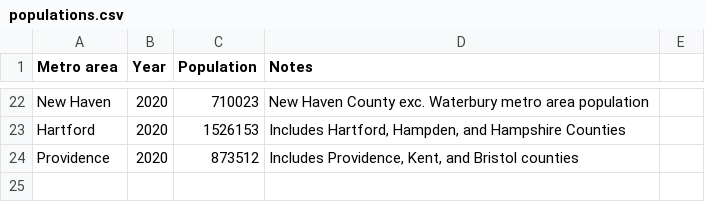
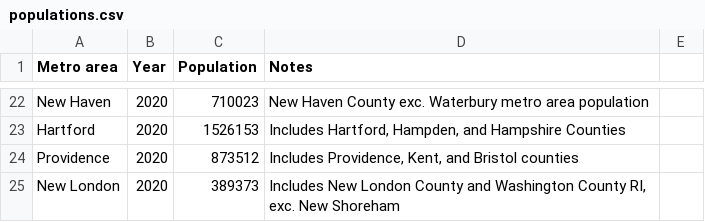
Before and after one commit to johnbrussell/airline-game, a CSV file: data/populations.csv, drawn as a sheet; only a part is shown, gaps mark what is left out.

```diff
--- a/data/populations.csv
+++ b/data/populations.csv
@@ -24 +24,2 @@ Hartford,2020,1526153,"Includes Hartford, Hampden, and Hampshire Counties",
 Providence,2020,873512,"Includes Providence, Kent, and Bristol counties",
+New London,2020,389373,"Includes New London County and Washington County RI, exc. New Shoreham",
```
Also changed, not shown: data/airports.csv, data/metro_areas.csv, 1 other file.
